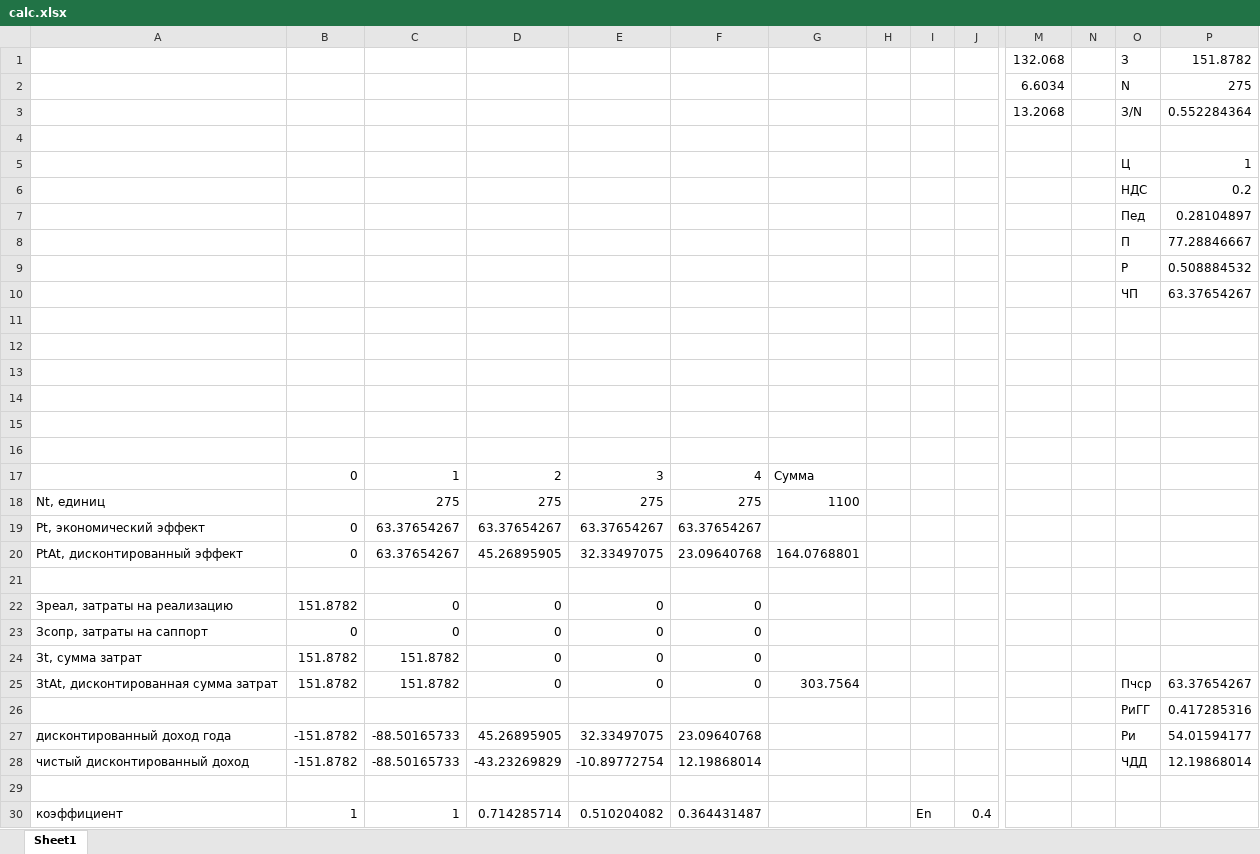
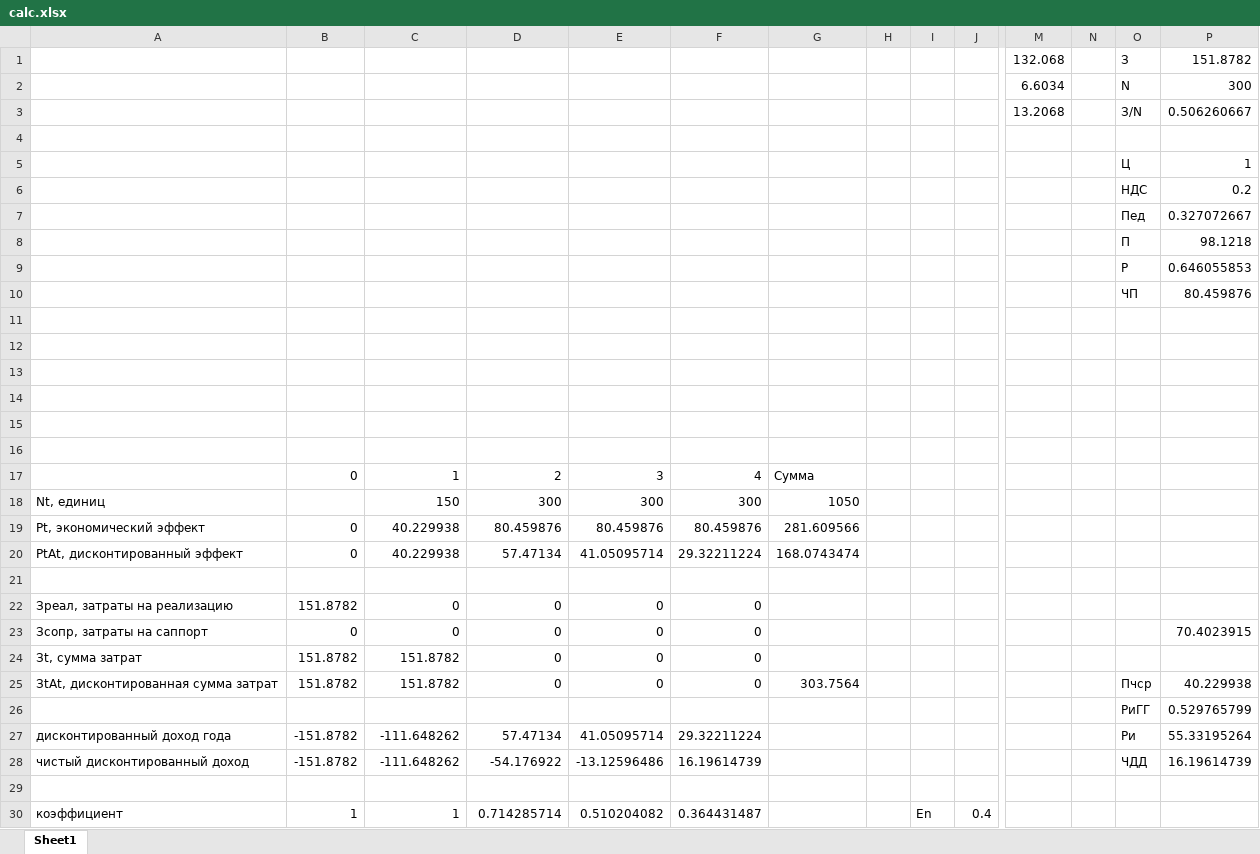
Before and after one commit to Mithrandier/image_stitcher, an Excel workbook: TechReport/calc.xlsx, sheet Sheet1, drawn as a sheet; only a part is shown, gaps mark what is left out; values as stored, in another font and other column widths than the file's, no borders; removed rows and columns are numbered as before the commit, all else as after; rows hold the shown columns only; the diff names each change by its address in the sheet, - before the commit and + after, or states it on an @@ line.

```diff
--- a/TechReport/calc.xlsx (sheet Sheet1)
+++ b/TechReport/calc.xlsx (sheet Sheet1)
-P2: 275
+P2: 300
-P3: 0.552284364
+P3: 0.506260667
-P7: 0.28104897
+P7: 0.327072667
-P8: 77.28846667
+P8: 98.1218
-P9: 0.508884532
+P9: 0.646055853
-P10: 63.37654267
+P10: 80.459876
-row 18: Nt, единиц |  | 275 | 275 | 275 | 275 | 1100
-row 19: Pt, экономический эффект | 0 | 63.37654267 | 63.37654267 | 63.37654267 | 63.37654267
-row 20: PtAt, дисконтированный эффект | 0 | 63.37654267 | 45.26895905 | 32.33497075 | 23.09640768 | 164.0768801
+row 18: Nt, единиц |  | 150 | 300 | 300 | 300 | 1050
+row 19: Pt, экономический эффект | 0 | 40.229938 | 80.459876 | 80.459876 | 80.459876 | 281.609566
+row 20: PtAt, дисконтированный эффект | 0 | 40.229938 | 57.47134 | 41.05095714 | 29.32211224 | 168.0743474
-P23: (empty)
+P23: 70.4023915
-P25: 63.37654267
+P25: 40.229938
-P26: 0.417285316
+P26: 0.529765799
-C27:C28: -88.50165733
+C27:C28: -111.648262
-D27: 45.26895905
+D27: 57.47134
-E27: 32.33497075
+E27: 41.05095714
-F27: 23.09640768
+F27: 29.32211224
-P27: 54.01594177
+P27: 55.33195264
-D28: -43.23269829
+D28: -54.176922
-E28: -10.89772754
+E28: -13.12596486
-F28: 12.19868014
+F28: 16.19614739
-P28: 12.19868014
+P28: 16.19614739
```
Also changed, not shown: 1 other file.
